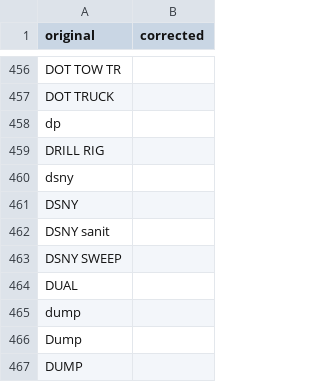
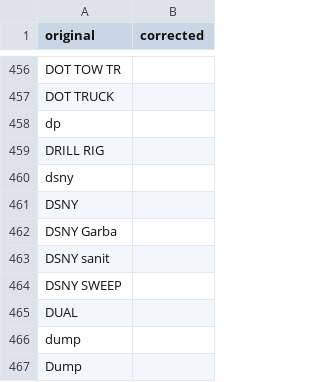
Before and after one commit to toporek3112/etl_pipeline, a CSV file: etl/datasets/nyc_motor_vehicle_collisions_crashes/corrections/stagingVehicleTypesCorrected.csv, drawn as a sheet; only a part is shown, gaps mark what is left out; the shorter side is filled out with more unchanged rows; the diff names each change by its address in the sheet, - before the commit and + after, or states it on an @@ line.

```diff
--- a/etl/datasets/nyc_motor_vehicle_collisions_crashes/corrections/stagingVehicleTypesCorrected.csv
+++ b/etl/datasets/nyc_motor_vehicle_collisions_crashes/corrections/stagingVehicleTypesCorrected.csv
+row 462: DSNY Garba
```
Also changed, not shown: 7 other files.
